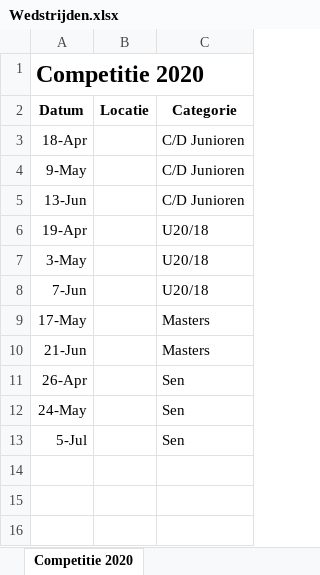
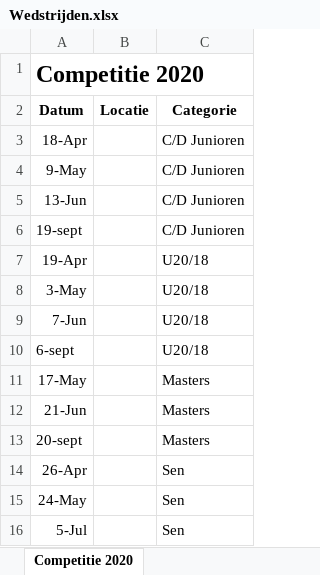
Before and after one commit to annesmink/Werpgroep-oost, an Excel workbook: Wedstrijden.xlsx, sheet Competitie 2020, drawn as a sheet; values as stored, in another font and other column widths than the file's, no borders; the diff names each change by its address in the sheet, - before the commit and + after, or states it on an @@ line.

Commit message:
data bij competitie

```diff
--- a/Wedstrijden.xlsx (sheet Competitie 2020)
+++ b/Wedstrijden.xlsx (sheet Competitie 2020)
+row 6: 19-sept |  | C/D Junioren
+row 10: 6-sept |  | U20/18
+row 13: 20-sept |  | Masters
```
